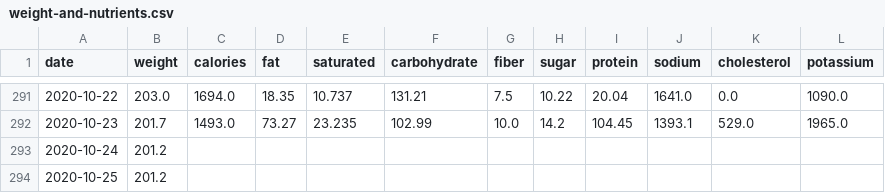
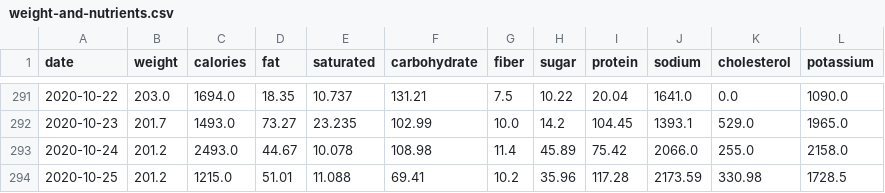
Before and after one commit to grf/d3-data, a CSV file: weight-and-nutrients.csv, drawn as a sheet; only a part is shown, gaps mark what is left out.

```diff
--- a/weight-and-nutrients.csv
+++ b/weight-and-nutrients.csv
@@ -292,3 +292,3 @@ date,weight,calories,fat,saturated,carbohydrate,fiber,sugar,protein,sodium,chole
 "2020-10-23",201.7,1493.0,73.27,23.235,102.99,10.0,14.2,104.45,1393.1,529.0,1965.0
-"2020-10-24",201.2,,,,,,,,,,
-"2020-10-25",201.2,,,,,,,,,,
+"2020-10-24",201.2,2493.0,44.67,10.078,108.98,11.4,45.89,75.42,2066.0,255.0,2158.0
+"2020-10-25",201.2,1215.0,51.01,11.088,69.41,10.2,35.96,117.28,2173.59,330.98,1728.5
```
Also changed, not shown: sleep.csv.
